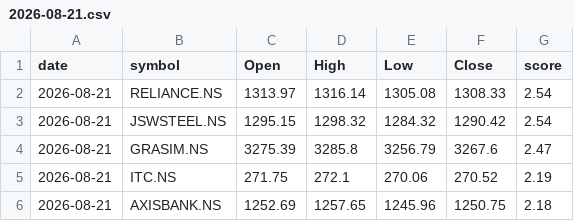
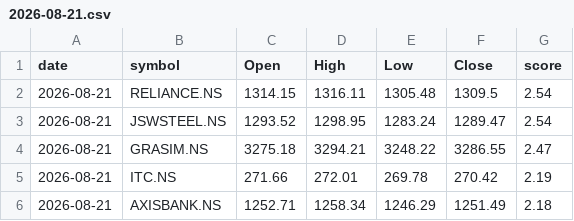
Before and after one commit to vishwasgarg5/nifty-predictor, a CSV file: data/predictions/2026-08-21.csv, drawn as a sheet.

```diff
--- a/data/predictions/2026-08-21.csv
+++ b/data/predictions/2026-08-21.csv
@@ -1,6 +1,6 @@
 date,symbol,Open,High,Low,Close,score
-2026-08-21,RELIANCE.NS,1313.97,1316.14,1305.08,1308.33,2.54
-2026-08-21,JSWSTEEL.NS,1295.15,1298.32,1284.32,1290.42,2.54
-2026-08-21,GRASIM.NS,3275.39,3285.8,3256.79,3267.6,2.47
-2026-08-21,ITC.NS,271.75,272.1,270.06,270.52,2.19
-2026-08-21,AXISBANK.NS,1252.69,1257.65,1245.96,1250.75,2.18
+2026-08-21,RELIANCE.NS,1314.15,1316.11,1305.48,1309.5,2.54
+2026-08-21,JSWSTEEL.NS,1293.52,1298.95,1283.24,1289.47,2.54
+2026-08-21,GRASIM.NS,3275.18,3294.21,3248.22,3286.55,2.47
+2026-08-21,ITC.NS,271.66,272.01,269.78,270.42,2.19
+2026-08-21,AXISBANK.NS,1252.71,1258.34,1246.29,1251.49,2.18
```
